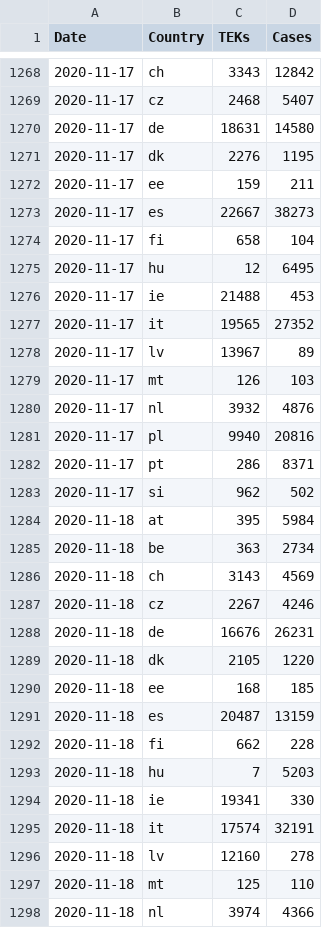
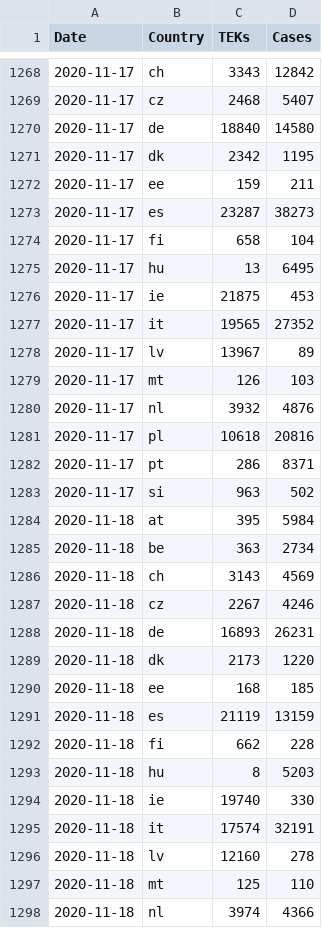
Before and after one commit to damaarten/en-collect-teks, a CSV file: tek-times.csv, drawn as a sheet; only a part is shown, gaps mark what is left out; the diff covers the shown part only.

Commit message:
update Tue Dec  1 10:59:09 CET 2020

```diff
--- a/tek-times.csv
+++ b/tek-times.csv
@@ -1269,9 +1269,9 @@ Date,Country,TEKs,Cases
 2020-11-17,cz,2468,5407
-2020-11-17,de,18631,14580
-2020-11-17,dk,2276,1195
+2020-11-17,de,18840,14580
+2020-11-17,dk,2342,1195
 2020-11-17,ee,159,211
-2020-11-17,es,22667,38273
+2020-11-17,es,23287,38273
 2020-11-17,fi,658,104
-2020-11-17,hu,12,6495
-2020-11-17,ie,21488,453
+2020-11-17,hu,13,6495
+2020-11-17,ie,21875,453
 2020-11-17,it,19565,27352
@@ -1280,5 +1280,5 @@ Date,Country,TEKs,Cases
 2020-11-17,nl,3932,4876
-2020-11-17,pl,9940,20816
+2020-11-17,pl,10618,20816
 2020-11-17,pt,286,8371
-2020-11-17,si,962,502
+2020-11-17,si,963,502
 2020-11-18,at,395,5984
@@ -1287,9 +1287,9 @@ Date,Country,TEKs,Cases
 2020-11-18,cz,2267,4246
-2020-11-18,de,16676,26231
-2020-11-18,dk,2105,1220
+2020-11-18,de,16893,26231
+2020-11-18,dk,2173,1220
 2020-11-18,ee,168,185
-2020-11-18,es,20487,13159
+2020-11-18,es,21119,13159
 2020-11-18,fi,662,228
-2020-11-18,hu,7,5203
-2020-11-18,ie,19341,330
+2020-11-18,hu,8,5203
+2020-11-18,ie,19740,330
 2020-11-18,it,17574,32191
```
Also changed, not shown: 6 added rows and 113 edited cells elsewhere in this file.
